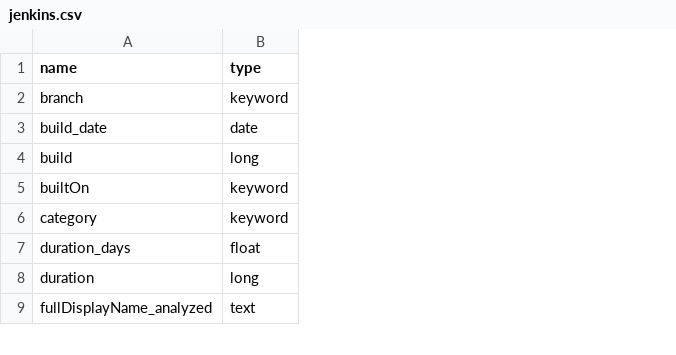
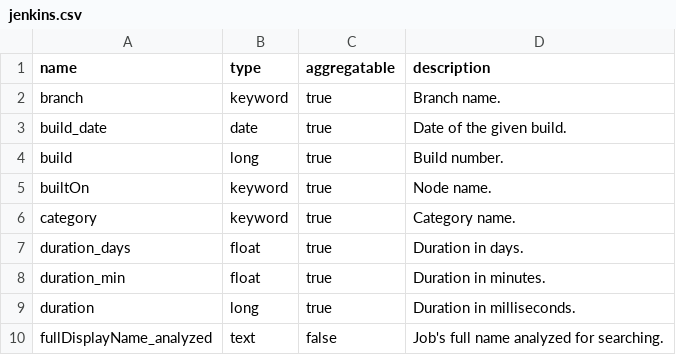
Before and after one commit to chaoss/grimoirelab-elk, a CSV file: schema/jenkins.csv, drawn as a sheet; only a part is shown; the diff names each change by its address in the sheet, - before the commit and + after, or states it on an @@ line.

Commit message:
[Jenkins] Update CSV schema for Jenkins
Signed-off-by: Alberto Pérez García-Plaza <alpgarcia@bitergia.com>

```diff
--- a/schema/jenkins.csv
+++ b/schema/jenkins.csv
+column C (aggregatable), rows 2-7: all true; rows 9-10: true | false
+column D (description), rows 2-7: Branch name. | Date of the given build. | Build number. | Node name. | Category name. | Duration in days.; rows 9-10: Duration in milliseconds. | Job's full name analyzed for searching.
+row 8: duration_min | float | true | Duration in minutes.
```
